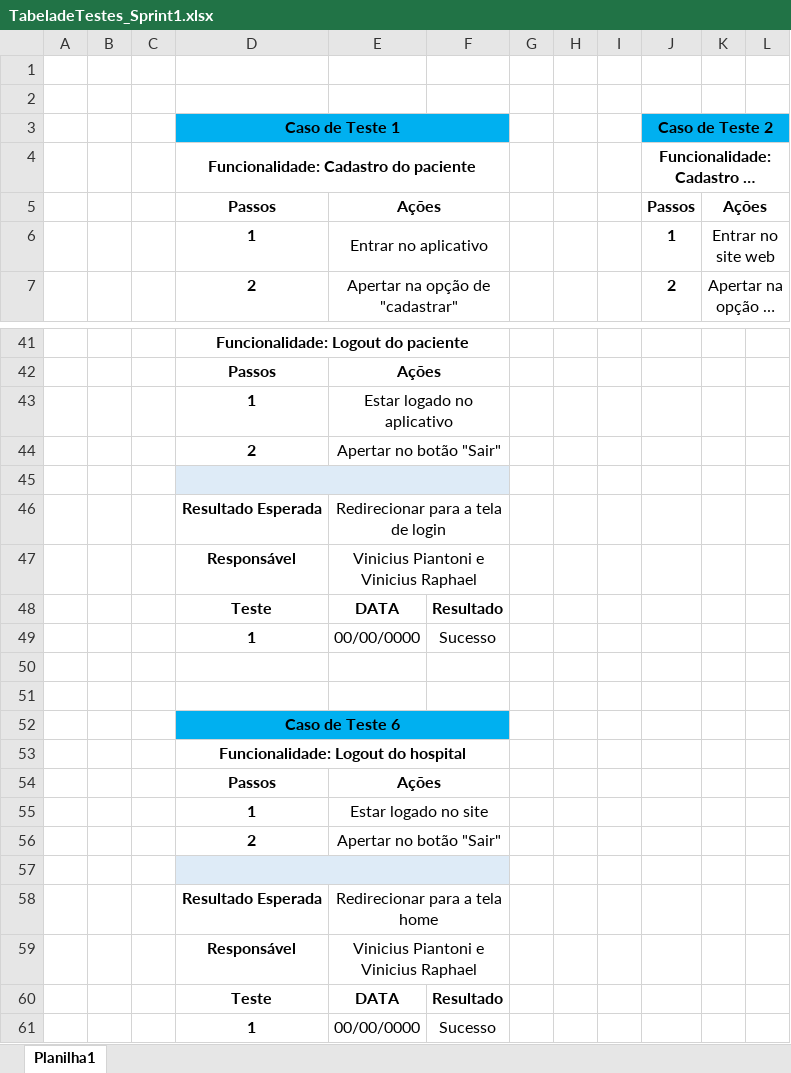
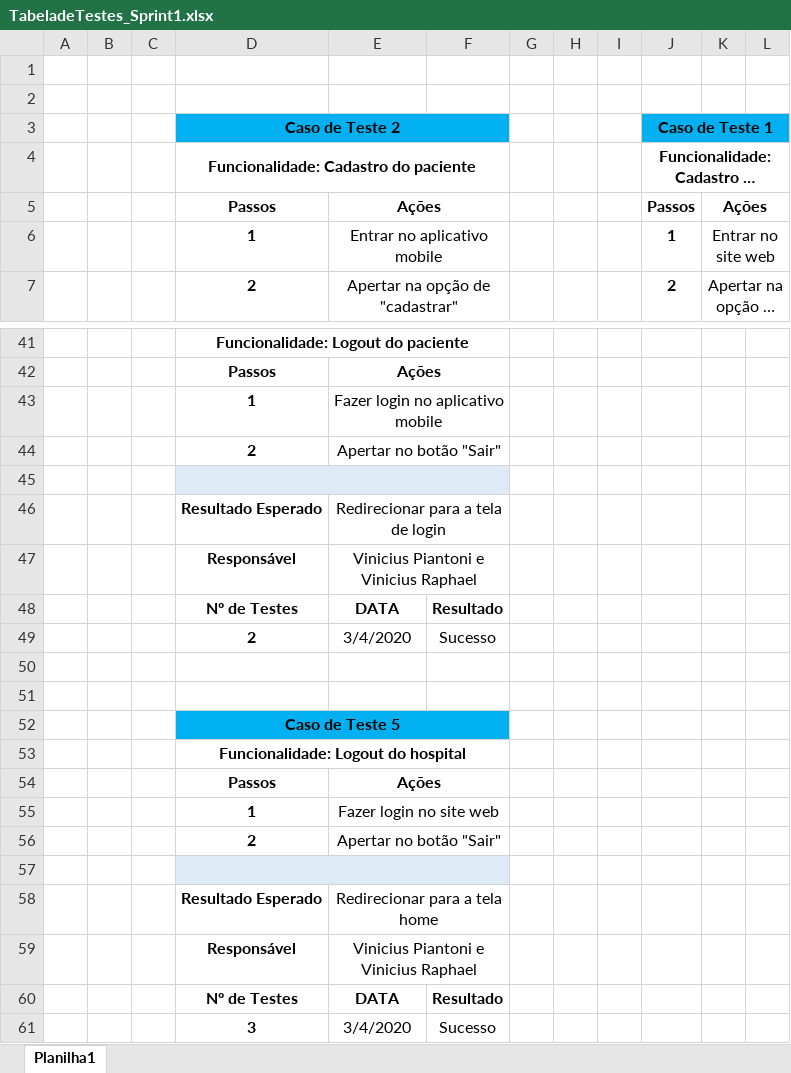
Before and after one commit to Silva4g/AAmed, an Excel workbook: documentacao/TabeladeTestes_Sprint1.xlsx, sheet Planilha1, drawn as a sheet; only a part is shown, gaps mark what is left out; long unchanged cells end in …; values as stored, in another font and other column widths than the file's, no borders; removed rows and columns are numbered as before the commit, all else as after; the diff covers the shown part only; the diff names each change by its address in the sheet, - before the commit and + after, or states it on an @@ line.

Commit message:
Att docs - tabelas de testes e progresso do kanban

```diff
--- a/documentacao/TabeladeTestes_Sprint1.xlsx (sheet Planilha1)
+++ b/documentacao/TabeladeTestes_Sprint1.xlsx (sheet Planilha1)
-D3: Caso de Teste 1
+D3: Caso de Teste 2
-J3: Caso de Teste 2
+J3: Caso de Teste 1
-E6: Entrar no aplicativo
+E6: Entrar no aplicativo mobile
-E43: Estar logado no aplicativo
+E43: Fazer login no aplicativo mobile
-D46: Resultado Esperada
+D46: Resultado Esperado
-D48: Teste
+D48: Nº de Testes
-row 49:  |  |  | 1 | 00/00/0000 | Sucesso
+row 49:  |  |  | 2 | 3/4/2020 | Sucesso
@@ row 52 moved to row 40: Caso de Teste 6 @@
@@ row 40 moved to row 52: Caso de Teste 5 @@
-E55: Estar logado no site
+E55: Fazer login no site web
-D58: Resultado Esperada
+D58: Resultado Esperado
-D60: Teste
+D60: Nº de Testes
-row 61:  |  |  | 1 | 00/00/0000 | Sucesso
+row 61:  |  |  | 3 | 3/4/2020 | Sucesso
```
Also changed, not shown: 2 added rows, 2 removed rows and 13 edited cells elsewhere in this sheet, 1 other file.
